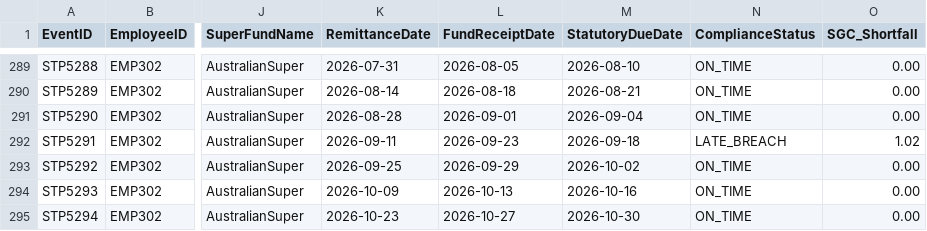
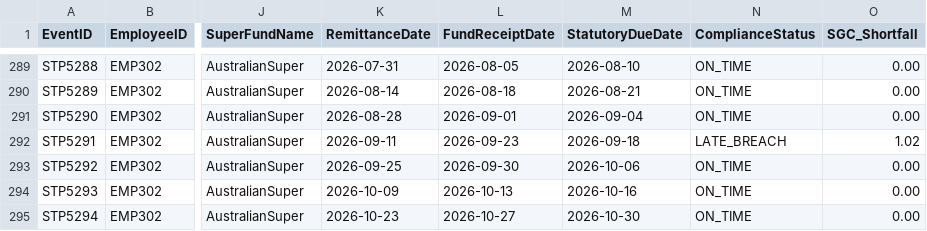
Before and after one commit to ryanduguid/accounting-review-pipeline, a CSV file: apps/australian-accounting-power-bi/samples/sample-payroll-super.csv, drawn as a sheet; only a part is shown, gaps mark what is left out; the diff covers the shown part only; the diff names each change by its address in the sheet, - before the commit and + after, or states it on an @@ line.

```diff
--- a/apps/australian-accounting-power-bi/samples/sample-payroll-super.csv
+++ b/apps/australian-accounting-power-bi/samples/sample-payroll-super.csv
-L293 (FundReceiptDate): 2026-09-29
+L293 (FundReceiptDate): 2026-09-30
-M293 (StatutoryDueDate): 2026-10-02
+M293 (StatutoryDueDate): 2026-10-06
```
Also changed, not shown: 14 edited cells elsewhere in this file, 4 other files.
